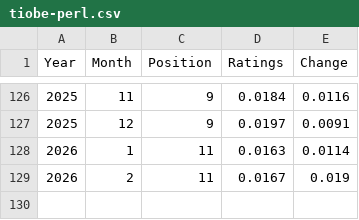
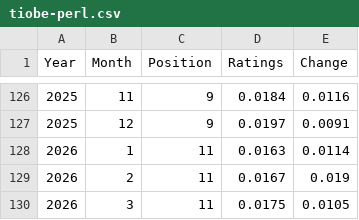
Before and after one commit to davorg/tiobe-perl, a CSV file: docs/data/tiobe-perl.csv, drawn as a sheet; only a part is shown, gaps mark what is left out.

```diff
--- a/docs/data/tiobe-perl.csv
+++ b/docs/data/tiobe-perl.csv
@@ -129 +129,2 @@ Year,Month,Position,Ratings,Change
 2026,2,11,0.0167,0.019
+2026,3,11,0.0175,0.0105
```
